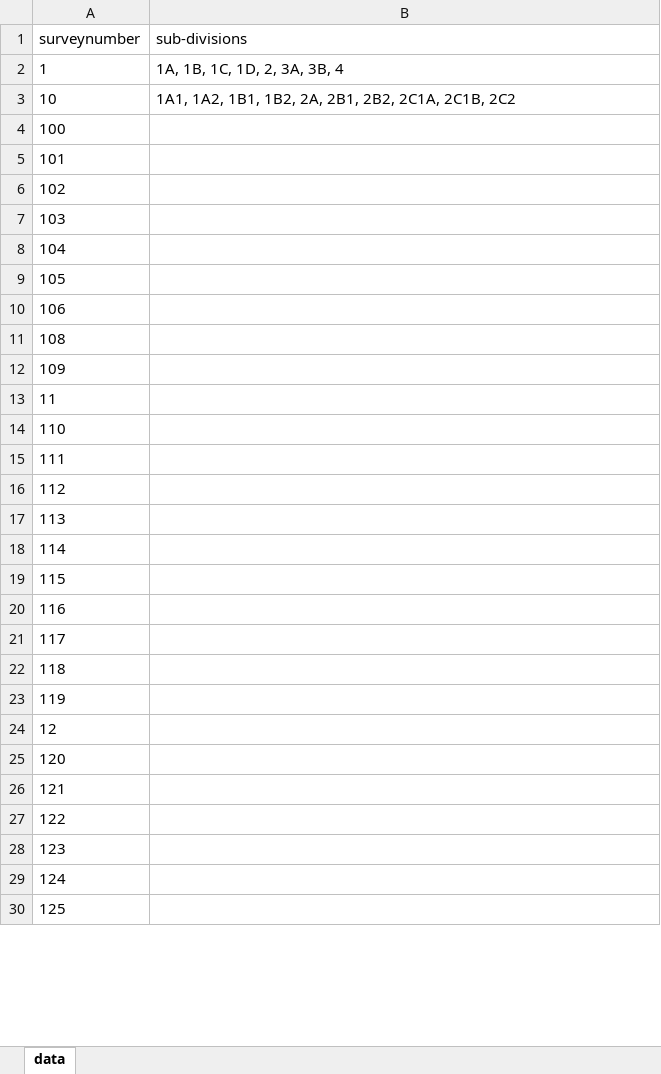
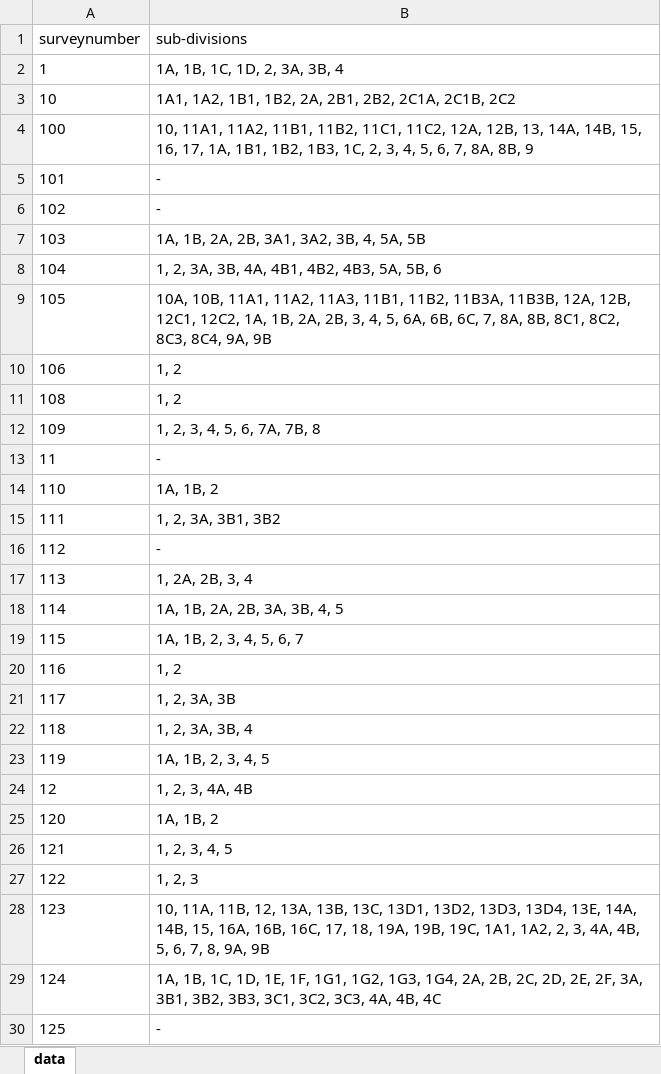
Before and after one commit to sivaramanRW/scraper-glv, an Excel workbook: out/Village_map_of_Tiruvallur_Gummidipoondi_Mangavaram_13.443781_80.155837.xlsx, sheet data, drawn as a sheet; only a part is shown; values as stored, in another font and other column widths than the file's, no borders; the diff covers the shown part only; the diff names each change by its address in the sheet, - before the commit and + after, or states it on an @@ line.

Commit message:
progress: 68 village workbooks (sivaramans-llin 2026-10-10T19:10:00Z)

```diff
--- a/out/Village_map_of_Tiruvallur_Gummidipoondi_Mangavaram_13.443781_80.155837.xlsx (sheet data)
+++ b/out/Village_map_of_Tiruvallur_Gummidipoondi_Mangavaram_13.443781_80.155837.xlsx (sheet data)
-B4 (sub-divisions): (empty)
+B4 (sub-divisions): 10, 11A1, 11A2, 11B1, 11B2, 11C1, 11C2, 12A, 12B, 13, 14A, 14B, 15, 16, 17, 1A, 1B1, 1B2, 1B3, 1C, 2, 3, 4, 5, 6, 7, 8A, 8B, 9
-B5:B6 (sub-divisions): (empty)
+B5:B6 (sub-divisions): -
-B7 (sub-divisions): (empty)
+B7 (sub-divisions): 1A, 1B, 2A, 2B, 3A1, 3A2, 3B, 4, 5A, 5B
-B8 (sub-divisions): (empty)
+B8 (sub-divisions): 1, 2, 3A, 3B, 4A, 4B1, 4B2, 4B3, 5A, 5B, 6
-B9 (sub-divisions): (empty)
+B9 (sub-divisions): 10A, 10B, 11A1, 11A2, 11A3, 11B1, 11B2, 11B3A, 11B3B, 12A, 12B, 12C1, 12C2, 1A, 1B, 2A, 2B, 3, 4, 5, 6A, 6B, 6C, 7, 8A, 8B, 8C1, 8C2, 8C3, 8C4, 9A, 9B
-B10:B11 (sub-divisions): (empty)
+B10:B11 (sub-divisions): 1, 2
-B12 (sub-divisions): (empty)
+B12 (sub-divisions): 1, 2, 3, 4, 5, 6, 7A, 7B, 8
-B13 (sub-divisions): (empty)
+B13 (sub-divisions): -
-B14 (sub-divisions): (empty)
+B14 (sub-divisions): 1A, 1B, 2
-B15 (sub-divisions): (empty)
+B15 (sub-divisions): 1, 2, 3A, 3B1, 3B2
-B16 (sub-divisions): (empty)
+B16 (sub-divisions): -
-B17 (sub-divisions): (empty)
+B17 (sub-divisions): 1, 2A, 2B, 3, 4
-B18 (sub-divisions): (empty)
+B18 (sub-divisions): 1A, 1B, 2A, 2B, 3A, 3B, 4, 5
-B19 (sub-divisions): (empty)
+B19 (sub-divisions): 1A, 1B, 2, 3, 4, 5, 6, 7
-B20 (sub-divisions): (empty)
+B20 (sub-divisions): 1, 2
-B21 (sub-divisions): (empty)
+B21 (sub-divisions): 1, 2, 3A, 3B
-B22 (sub-divisions): (empty)
+B22 (sub-divisions): 1, 2, 3A, 3B, 4
-B23 (sub-divisions): (empty)
+B23 (sub-divisions): 1A, 1B, 2, 3, 4, 5
-B24 (sub-divisions): (empty)
+B24 (sub-divisions): 1, 2, 3, 4A, 4B
-B25 (sub-divisions): (empty)
+B25 (sub-divisions): 1A, 1B, 2
-B26 (sub-divisions): (empty)
+B26 (sub-divisions): 1, 2, 3, 4, 5
-B27 (sub-divisions): (empty)
+B27 (sub-divisions): 1, 2, 3
-B28 (sub-divisions): (empty)
+B28 (sub-divisions): 10, 11A, 11B, 12, 13A, 13B, 13C, 13D1, 13D2, 13D3, 13D4, 13E, 14A, 14B, 15, 16A, 16B, 16C, 17, 18, 19A, 19B, 19C, 1A1, 1A2, 2, 3, 4A, 4B, 5, 6, 7, 8, 9A, 9B
-B29 (sub-divisions): (empty)
+B29 (sub-divisions): 1A, 1B, 1C, 1D, 1E, 1F, 1G1, 1G2, 1G3, 1G4, 2A, 2B, 2C, 2D, 2E, 2F, 3A, 3B1, 3B2, 3B3, 3C1, 3C2, 3C3, 4A, 4B, 4C
-B30 (sub-divisions): (empty)
+B30 (sub-divisions): -
```
Also changed, not shown: 60 edited cells elsewhere in this sheet, out/Village_map_of_Tiruvallur_Gummidipoondi_Pallavada_13.477881_80.025372.xlsx, out/Village_map_of_Tiruvallur_Gummidipoondi_Pondavakkam_13.469251_79.994996.xlsx, 4 other files.
